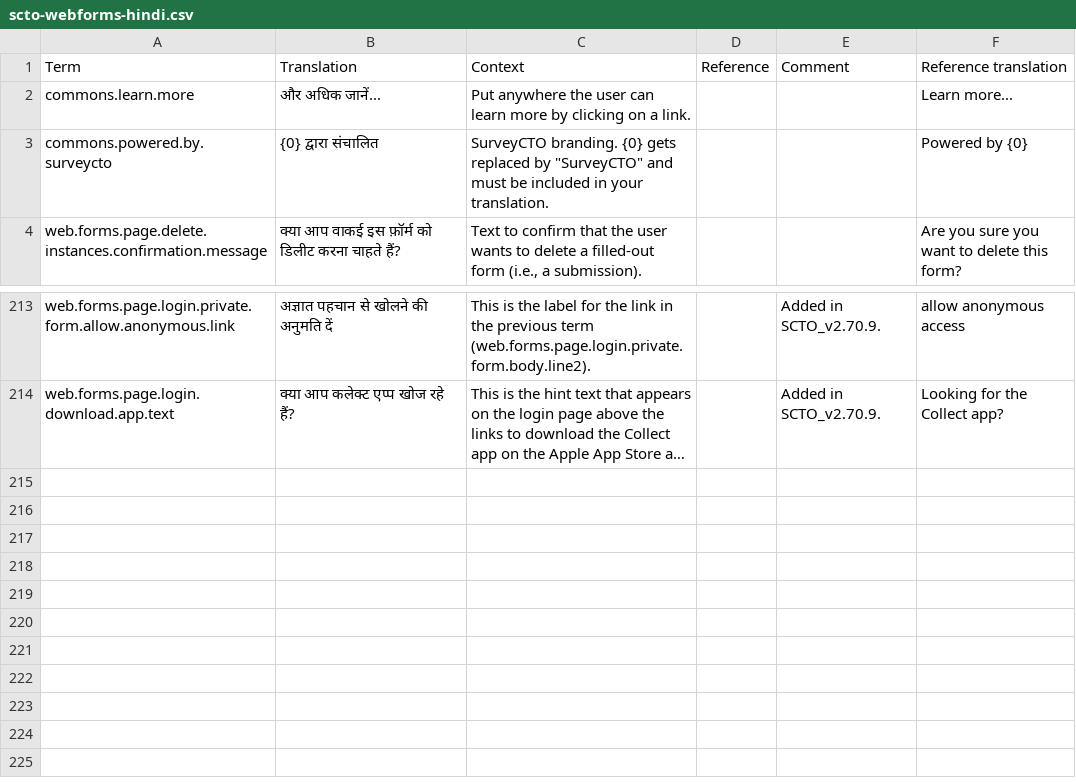
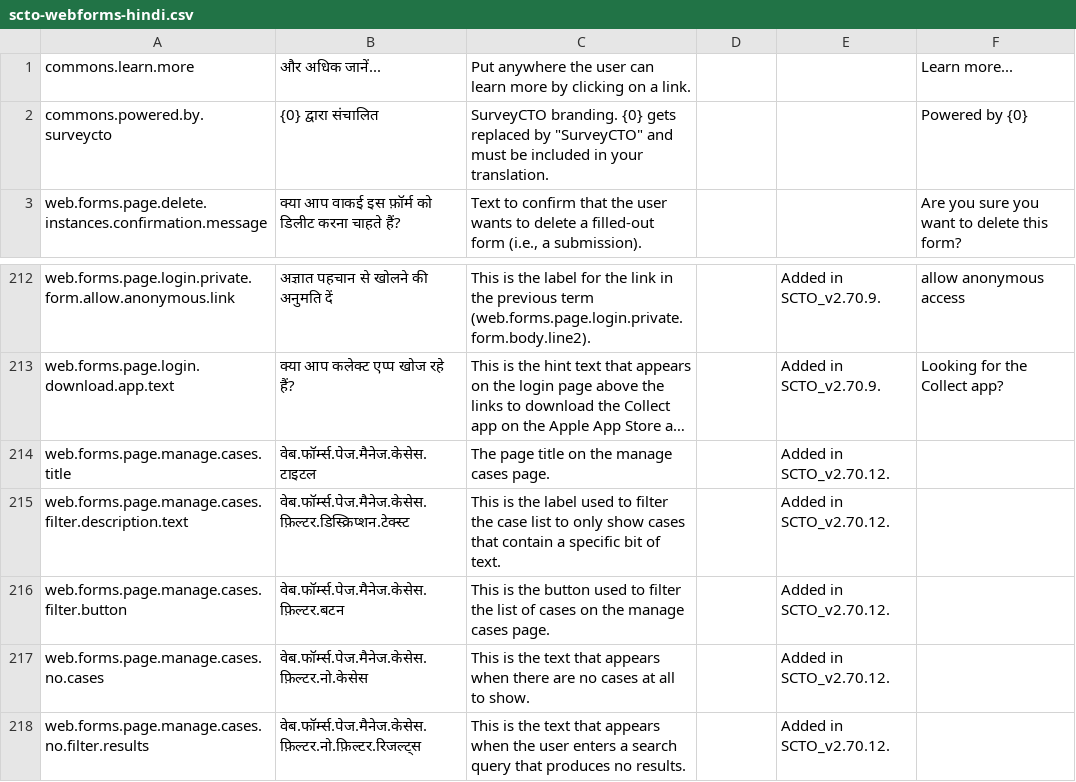
Before and after one commit to surveycto/translation-tables, a CSV file: webforms/scto-webforms-hindi.csv, drawn as a sheet; only a part is shown, gaps mark what is left out; long unchanged cells end in …; removed rows and columns are numbered as before the commit, all else as after; the diff names each change by its address in the sheet, - before the commit and + after, or states it on an @@ line.

Commit message:
Update scto-webforms-hindi.csv (POEditor.com)

```diff
--- a/webforms/scto-webforms-hindi.csv
+++ b/webforms/scto-webforms-hindi.csv
-row 1: Term | Translation | Context | Reference | Comment | Reference translation
+row 214: web.forms.page.manage.cases.title | वेब.फॉर्म्स.पेज.मैनेज.केसेस.टाइटल | The page title on the manage cases page. |  | Added in SCTO_v2.70.12.
+row 215: web.forms.page.manage.cases.filter.description.text | वेब.फॉर्म्स.पेज.मैनेज.केसेस.फ़िल्टर.डिस्क्रिप्शन.टेक्स्ट | This is the label used to filter the case list to only show cases that contain a specific bit of text. |  | Added in SCTO_v2.70.12.
+row 216: web.forms.page.manage.cases.filter.button | वेब.फॉर्म्स.पेज.मैनेज.केसेस.फ़िल्टर.बटन | This is the button used to filter the list of cases on the manage cases page. |  | Added in SCTO_v2.70.12.
+row 217: web.forms.page.manage.cases.no.cases | वेब.फॉर्म्स.पेज.मैनेज.केसेस.फ़िल्टर.नो.केसेस | This is the text that appears when there are no cases at all to show. |  | Added in SCTO_v2.70.12.
+row 218: web.forms.page.manage.cases.no.filter.results | वेब.फॉर्म्स.पेज.मैनेज.केसेस.फ़िल्टर.नो.फ़िल्टर.रिजल्ट्स | This is the text that appears when the user enters a search query that produces no results. |  | Added in SCTO_v2.70.12.
```
